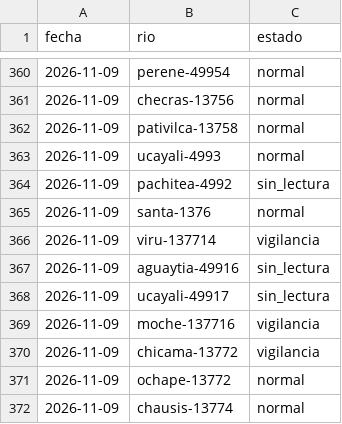
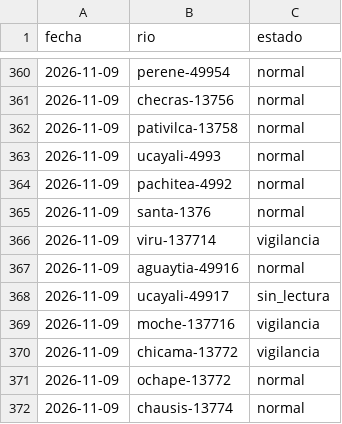
Before and after one commit to andresffigueroaa-blip/ensoperu, a CSV file: sitio/datos/rios/historial.csv, drawn as a sheet; only a part is shown, gaps mark what is left out.

```diff
--- a/sitio/datos/rios/historial.csv
+++ b/sitio/datos/rios/historial.csv
@@ -363,6 +363,6 @@ fecha,rio,estado
 2026-11-09,ucayali-4993,normal
-2026-11-09,pachitea-4992,sin_lectura
+2026-11-09,pachitea-4992,normal
 2026-11-09,santa-1376,normal
 2026-11-09,viru-137714,vigilancia
-2026-11-09,aguaytia-49916,sin_lectura
+2026-11-09,aguaytia-49916,normal
 2026-11-09,ucayali-49917,sin_lectura
```
Also changed, not shown: sitio/datos/rios/historial_estaciones.csv, 9 other files.
